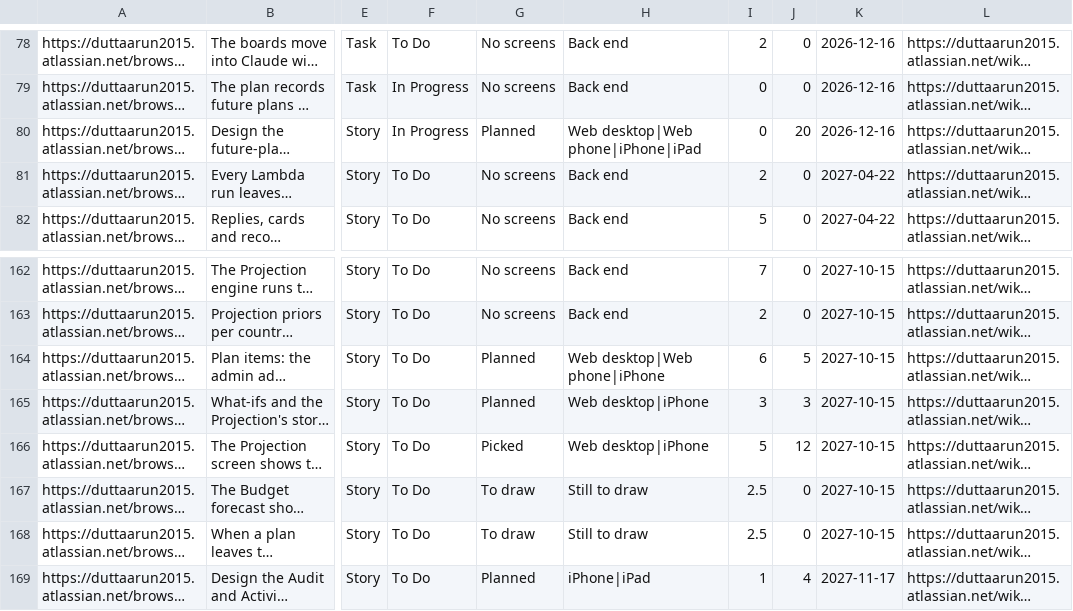
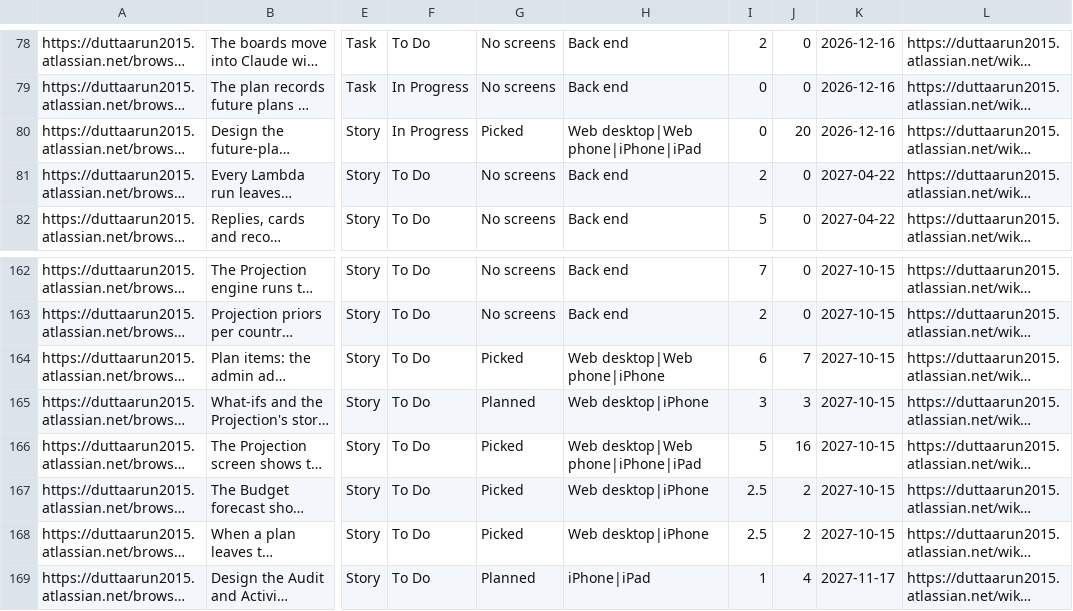
Before and after one commit to gilipersonal/mypaisa-agent, a CSV file: docs/confluence/stories.csv, drawn as a sheet; only a part is shown, gaps mark what is left out; long unchanged cells end in …; the diff names each change by its address in the sheet, - before the commit and + after, or states it on an @@ line.

```diff
--- a/docs/confluence/stories.csv
+++ b/docs/confluence/stories.csv
-G80: Planned
+G80: Picked
-G164: Planned
+G164: Picked
-J164: 5
+J164: 7
-H166: Web desktop|iPhone
+H166: Web desktop|Web phone|iPhone|iPad
-J166: 12
+J166: 16
-G167:G168: To draw
+G167:G168: Picked
-H167:H168: Still to draw
+H167:H168: Web desktop|iPhone
-J167:J168: 0
+J167:J168: 2
```
Also changed, not shown: 17 other files.
